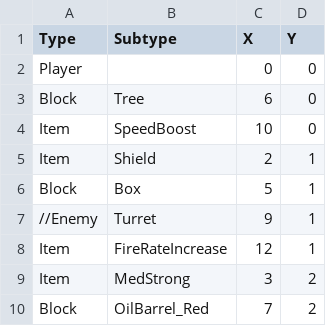
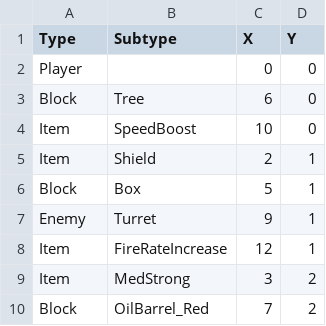
Before and after one commit to SauravPoudyel/CSE3902-G3Repo-2025, a CSV file: Sprint0/Data/Sprint3FuncLevelParse.csv, drawn as a sheet; only a part is shown.

```diff
--- a/Sprint0/Data/Sprint3FuncLevelParse.csv
+++ b/Sprint0/Data/Sprint3FuncLevelParse.csv
@@ -6,3 +6,3 @@ Item,Shield,2,1
 Block,Box,5,1
-//Enemy,Turret,9,1
+Enemy,Turret,9,1
 Item,FireRateIncrease,12,1
```
Also changed, not shown: 17 other files.
